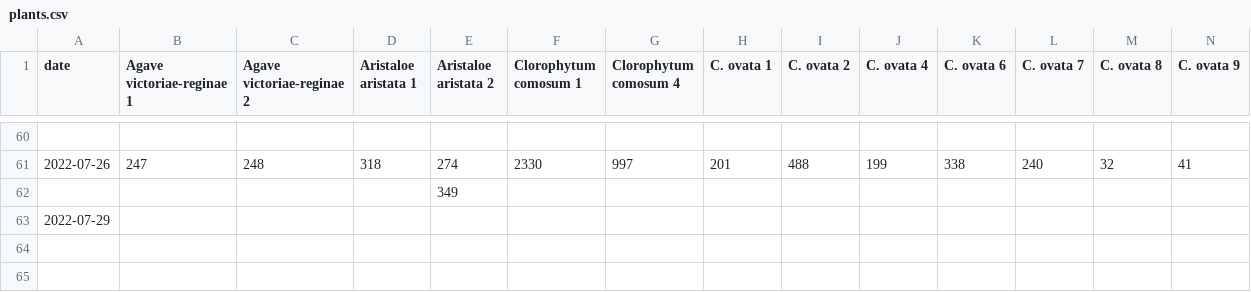
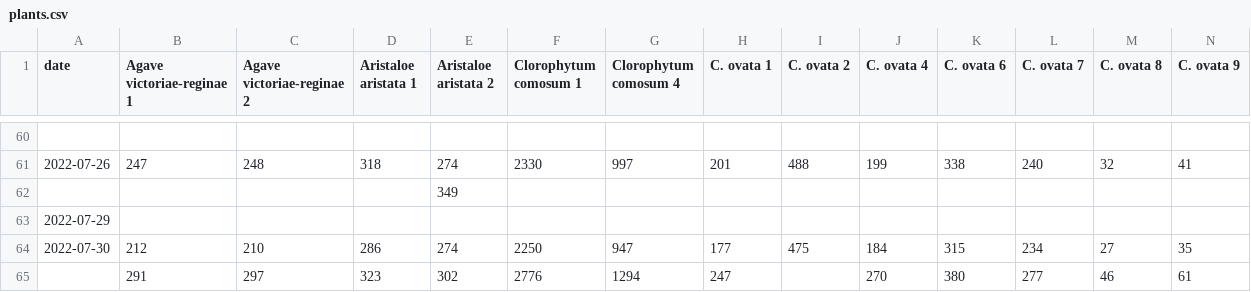
Before and after one commit to jakkdl/plant_weights, a CSV file: plants.csv, drawn as a sheet; only a part is shown, gaps mark what is left out; rows hold the shown columns only; the diff names each change by its address in the sheet, - before the commit and + after, or states it on an @@ line.

Commit message:
1659227953

```diff
--- a/plants.csv
+++ b/plants.csv
+row 64: 2022-07-30 | 212 | 210 | 286 | 274 | 2250 | 947 | 177 | 475 | 184 | 315 | 234 | 27 | 35
+row 65:  | 291 | 297 | 323 | 302 | 2776 | 1294 | 247 |  | 270 | 380 | 277 | 46 | 61
```
